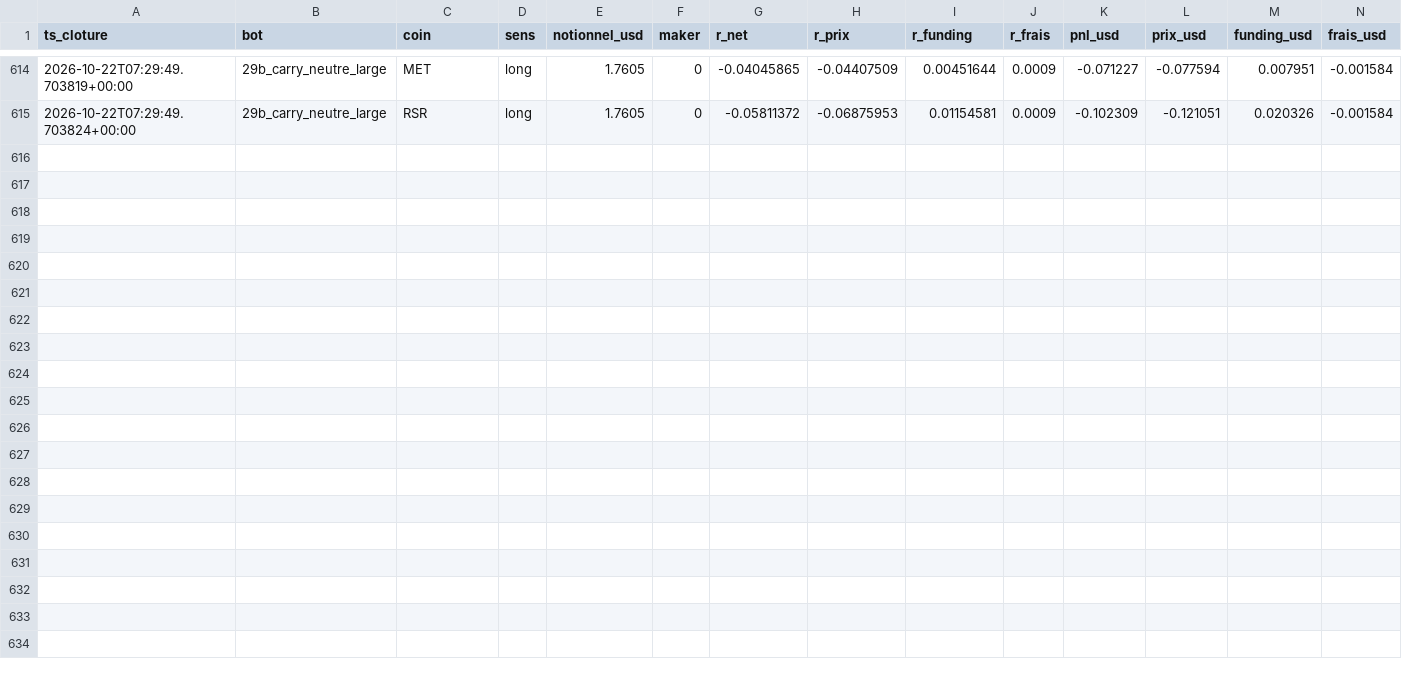
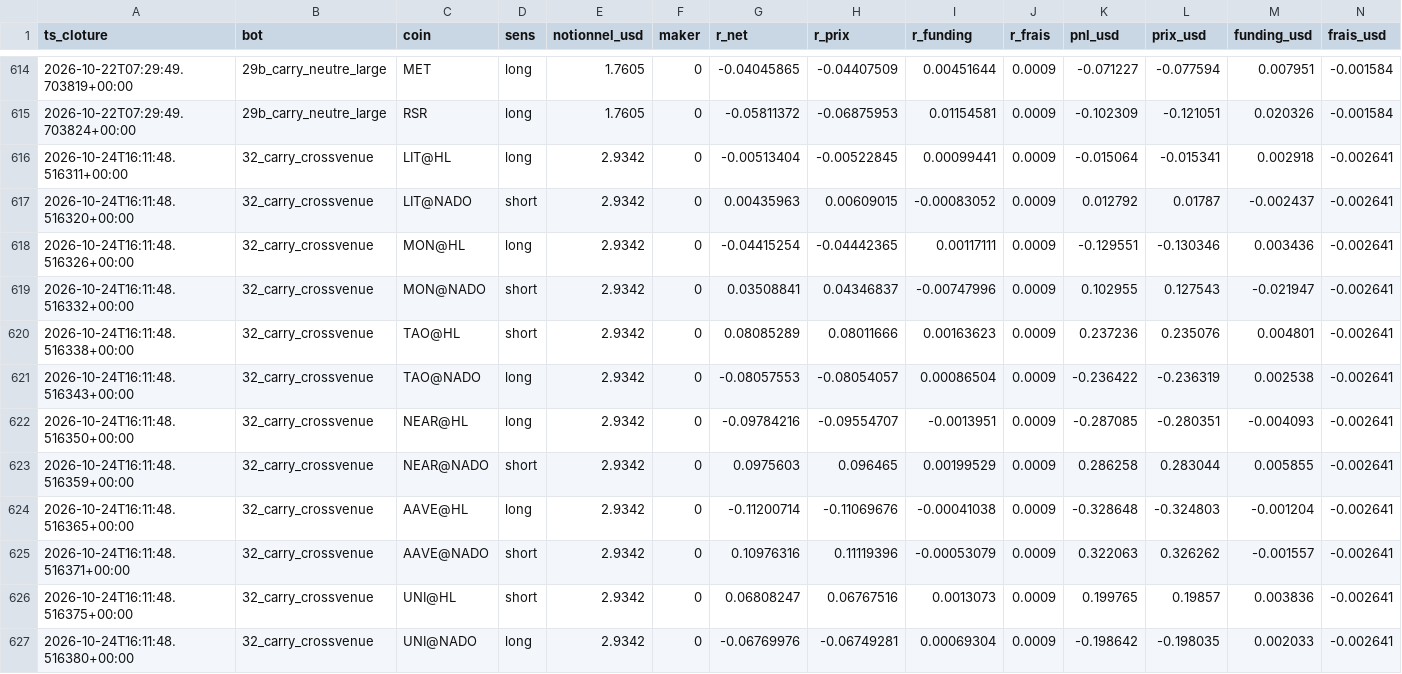
Before and after one commit to BSA-Laky/banc-paper, a CSV file: etat/composantes.csv, drawn as a sheet; only a part is shown, gaps mark what is left out.

```diff
--- a/etat/composantes.csv
+++ b/etat/composantes.csv
@@ -615 +615,13 @@ ts_cloture,bot,coin,sens,notionnel_usd,maker,r_net,r_prix,r_funding,r_frais,pnl_
 2026-10-22T07:29:49.703824+00:00,29b_carry_neutre_large,RSR,long,1.7605,0,-0.05811372,-0.06875953,0.01154581,0.0009,-0.102309,-0.121051,0.020326,-0.001584
+2026-10-24T16:11:48.516311+00:00,32_carry_crossvenue,LIT@HL,long,2.9342,0,-0.00513404,-0.00522845,0.00099441,0.0009,-0.015064,-0.015341,0.002918,-0.002641
+2026-10-24T16:11:48.516320+00:00,32_carry_crossvenue,LIT@NADO,short,2.9342,0,0.00435963,0.00609015,-0.00083052,0.0009,0.012792,0.01787,-0.002437,-0.002641
+2026-10-24T16:11:48.516326+00:00,32_carry_crossvenue,MON@HL,long,2.9342,0,-0.04415254,-0.04442365,0.00117111,0.0009,-0.129551,-0.130346,0.003436,-0.002641
+2026-10-24T16:11:48.516332+00:00,32_carry_crossvenue,MON@NADO,short,2.9342,0,0.03508841,0.04346837,-0.00747996,0.0009,0.102955,0.127543,-0.021947,-0.002641
+2026-10-24T16:11:48.516338+00:00,32_carry_crossvenue,TAO@HL,short,2.9342,0,0.08085289,0.08011666,0.00163623,0.0009,0.237236,0.235076,0.004801,-0.002641
+2026-10-24T16:11:48.516343+00:00,32_carry_crossvenue,TAO@NADO,long,2.9342,0,-0.08057553,-0.08054057,0.00086504,0.0009,-0.236422,-0.236319,0.002538,-0.002641
+2026-10-24T16:11:48.516350+00:00,32_carry_crossvenue,NEAR@HL,long,2.9342,0,-0.09784216,-0.09554707,-0.0013951,0.0009,-0.287085,-0.280351,-0.004093,-0.002641
+2026-10-24T16:11:48.516359+00:00,32_carry_crossvenue,NEAR@NADO,short,2.9342,0,0.0975603,0.096465,0.00199529,0.0009,0.286258,0.283044,0.005855,-0.002641
+2026-10-24T16:11:48.516365+00:00,32_carry_crossvenue,AAVE@HL,long,2.9342,0,-0.11200714,-0.11069676,-0.00041038,0.0009,-0.328648,-0.324803,-0.001204,-0.002641
+2026-10-24T16:11:48.516371+00:00,32_carry_crossvenue,AAVE@NADO,short,2.9342,0,0.10976316,0.11119396,-0.00053079,0.0009,0.322063,0.326262,-0.001557,-0.002641
+2026-10-24T16:11:48.516375+00:00,32_carry_crossvenue,UNI@HL,short,2.9342,0,0.06808247,0.06767516,0.0013073,0.0009,0.199765,0.19857,0.003836,-0.002641
+2026-10-24T16:11:48.516380+00:00,32_carry_crossvenue,UNI@NADO,long,2.9342,0,-0.06769976,-0.06749281,0.00069304,0.0009,-0.198642,-0.198035,0.002033,-0.002641
```
Also changed, not shown: 10 other files.
